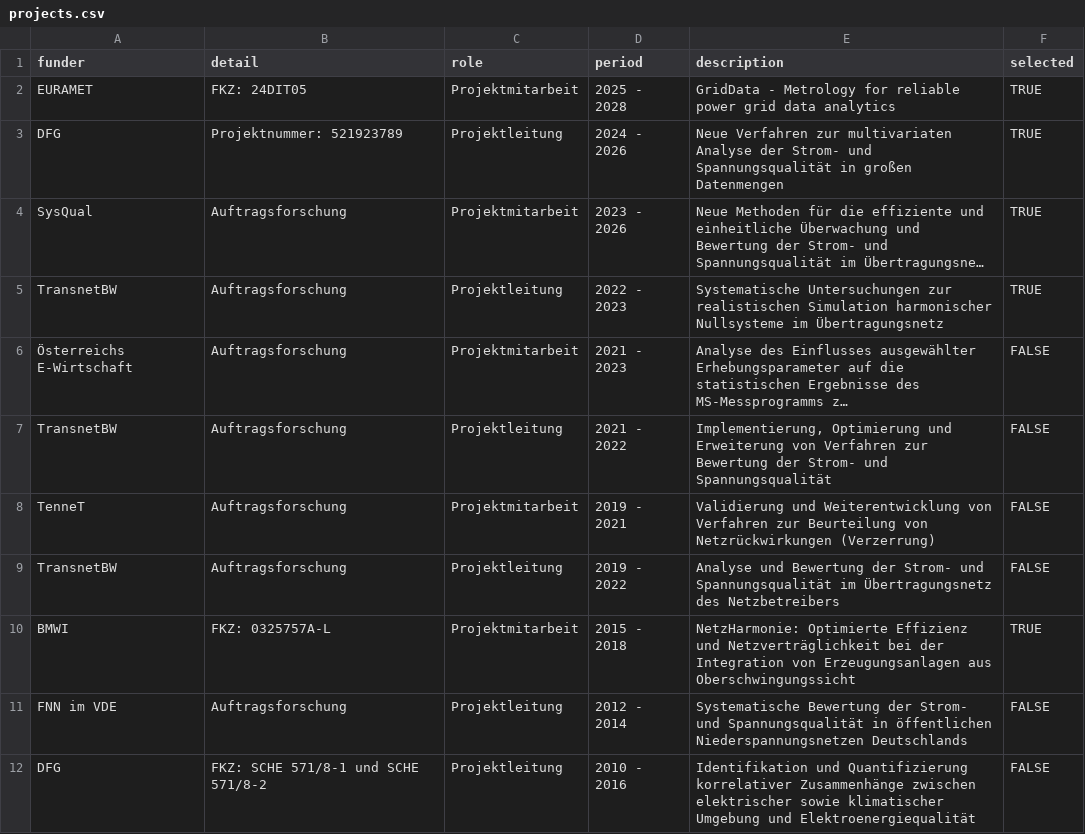
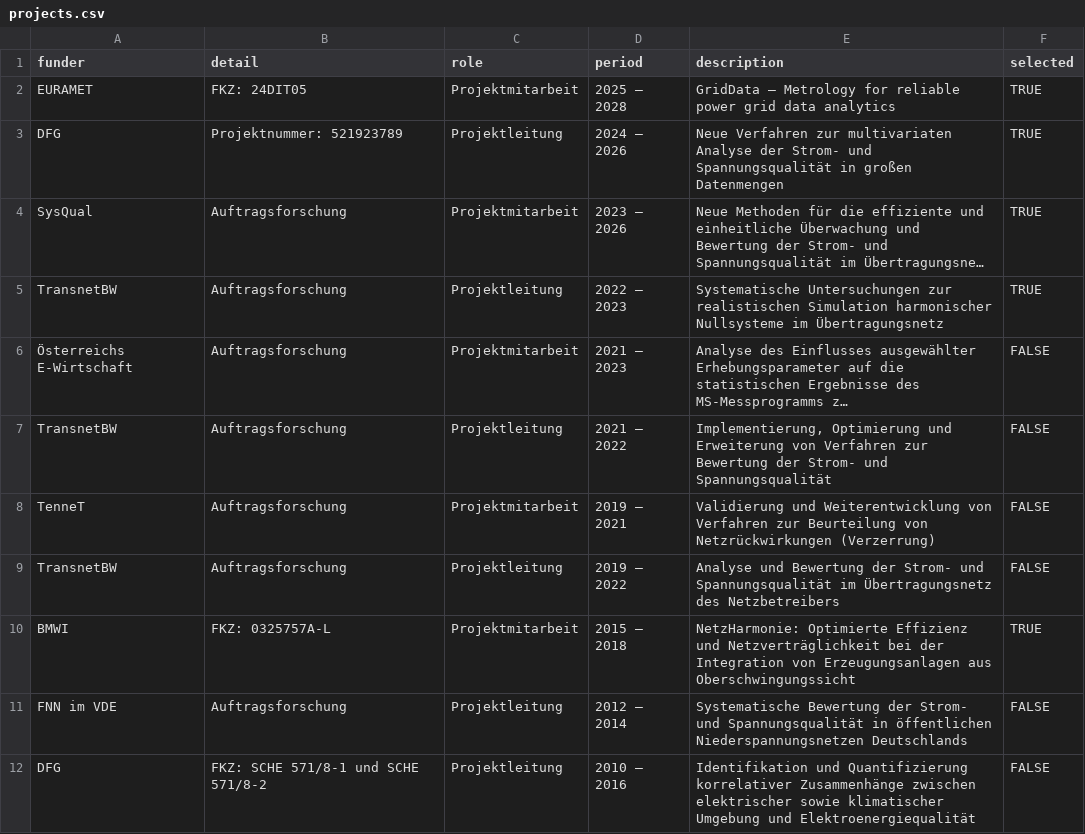
Before and after one commit to mdomagk/curriculum-vitae, a CSV file: projects.csv, drawn as a sheet; long unchanged cells end in …; the diff names each change by its address in the sheet, - before the commit and + after, or states it on an @@ line.

```diff
--- a/projects.csv
+++ b/projects.csv
-D2 (period): 2025 - 2028
+D2 (period): 2025 – 2028
-E2 (description): GridData - Metrology for…
+E2 (description): GridData – Metrology for…
-D3 (period): 2024 - 2026
+D3 (period): 2024 – 2026
-D4 (period): 2023 - 2026
+D4 (period): 2023 – 2026
-D5 (period): 2022 - 2023
+D5 (period): 2022 – 2023
-D6 (period): 2021 - 2023
+D6 (period): 2021 – 2023
-D7 (period): 2021 - 2022
+D7 (period): 2021 – 2022
-D8 (period): 2019 - 2021
+D8 (period): 2019 – 2021
-D9 (period): 2019 - 2022
+D9 (period): 2019 – 2022
-D10 (period): 2015 - 2018
+D10 (period): 2015 – 2018
-D11 (period): 2012 - 2014
+D11 (period): 2012 – 2014
-D12 (period): 2010 - 2016
+D12 (period): 2010 – 2016
```
Also changed, not shown: 1 other file.
